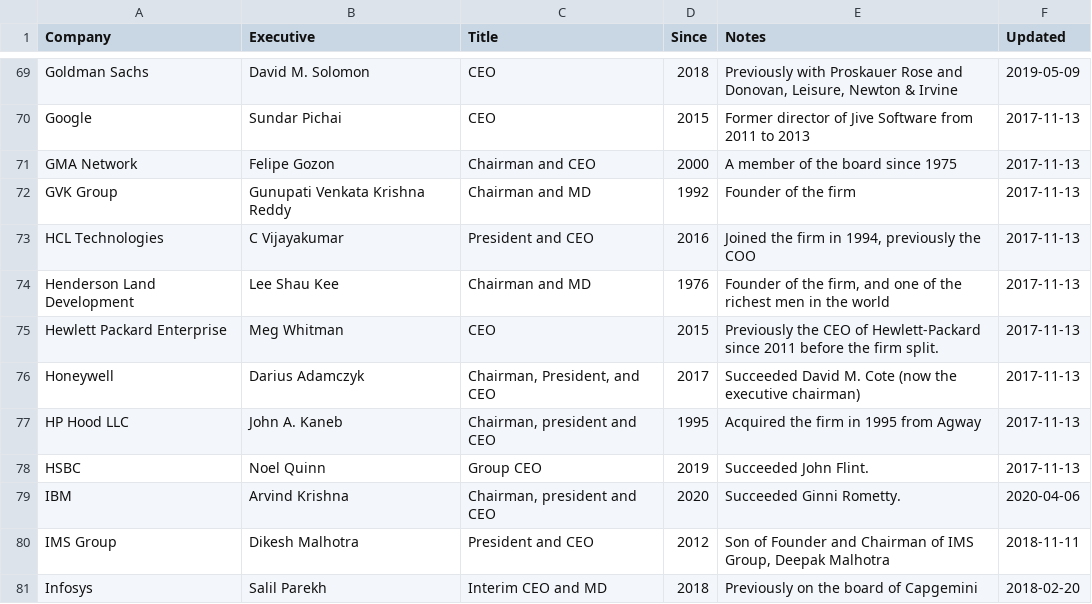
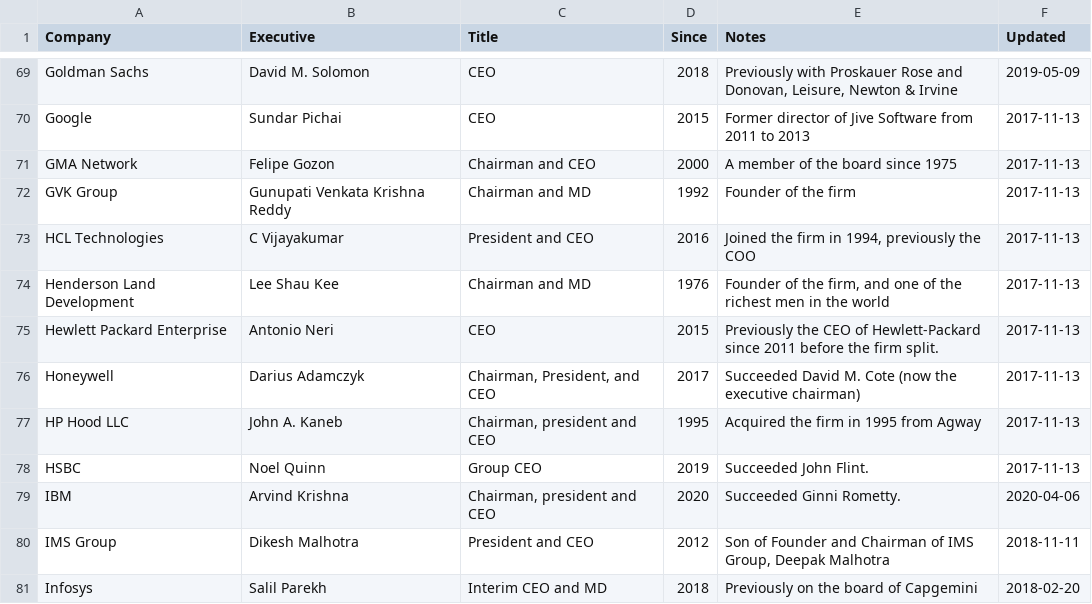
Before and after one commit to dylanroy/ceo-dataset, a CSV file: data.csv, drawn as a sheet; only a part is shown, gaps mark what is left out.

Commit message:
Latest data: Sun Apr 11 21:03:59 UTC 2021

```diff
--- a/data.csv
+++ b/data.csv
@@ -74,3 +74,3 @@ HCL Technologies,C Vijayakumar,President and CEO,2016,"Joined the firm in 1994,
 Henderson Land Development,Lee Shau Kee,Chairman and MD,1976,"Founder of the firm, and one of the richest men in the world",2017-11-13
-Hewlett Packard Enterprise,Meg Whitman,CEO,2015,Previously the CEO of Hewlett-Packard since 2011 before the firm split.,2017-11-13
+Hewlett Packard Enterprise,Antonio Neri,CEO,2015,Previously the CEO of Hewlett-Packard since 2011 before the firm split.,2017-11-13
 Honeywell,Darius Adamczyk,"Chairman, President, and CEO",2017,Succeeded David M. Cote (now the executive chairman),2017-11-13
```
